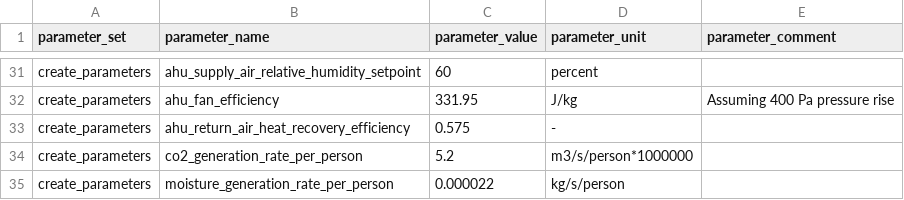
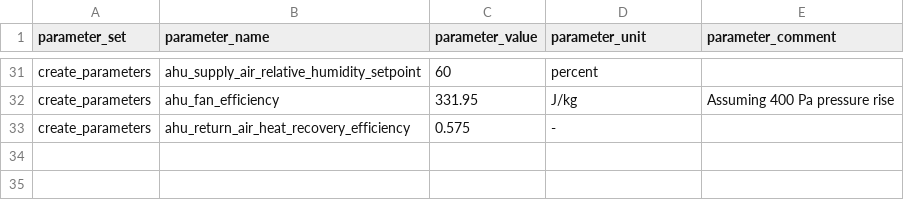
Before and after one commit to mesmo-dev/cobmo, a CSV file: data/create_level8_scenarios/parameters.csv, drawn as a sheet; only a part is shown, gaps mark what is left out.

```diff
--- a/data/create_level8_scenarios/parameters.csv
+++ b/data/create_level8_scenarios/parameters.csv
@@ -33,3 +33 @@ create_parameters,ahu_fan_efficiency,331.95,J/kg,Assuming 400 Pa pressure rise
 create_parameters,ahu_return_air_heat_recovery_efficiency,0.575,-,
-create_parameters,co2_generation_rate_per_person,5.2,m3/s/person*1000000,
-create_parameters,moisture_generation_rate_per_person,0.000022,kg/s/person,
```
Also changed, not shown: data/create_level8_scenarios/internal_gain_types.csv, data/create_level8_scenarios/linearization_types.csv, 6 other files.
